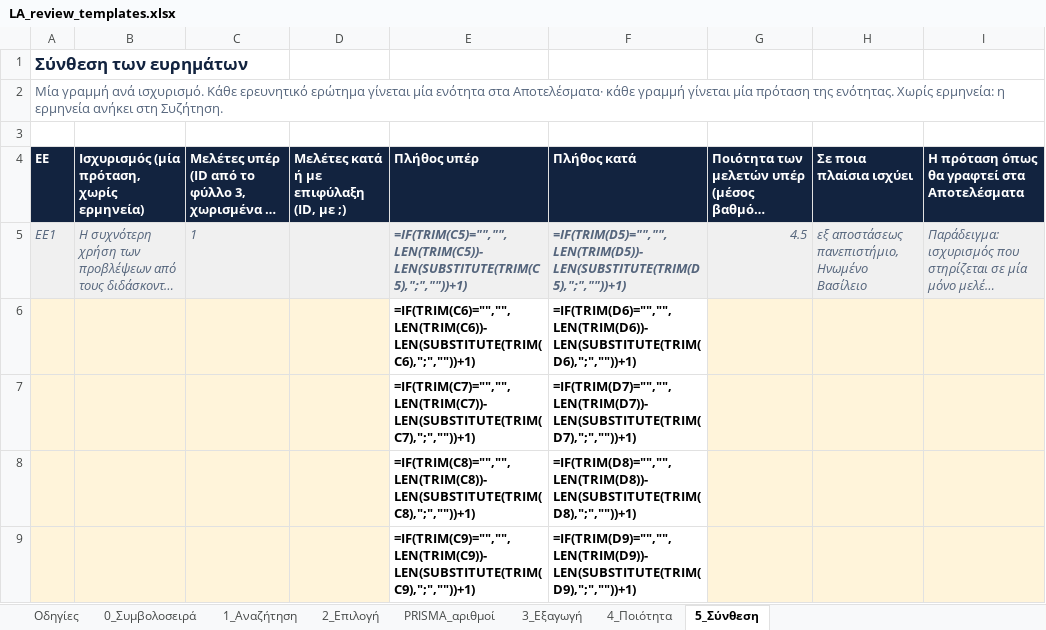
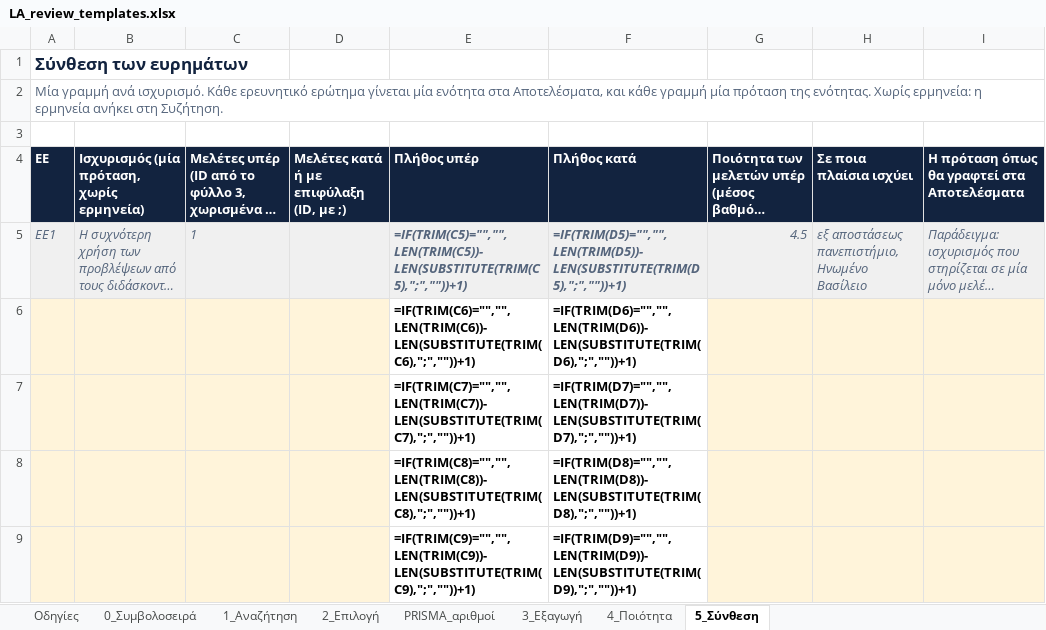
Before and after one commit to feedmeout/Databases_Learning_Analytics_Course, an Excel workbook: 2. Database Systems & Learning Analytics (2026)/Assignment/Review_Log_Template/LA_review_templates.xlsx, sheet 5_Σύνθεση, drawn as a sheet; only a part is shown; long unchanged cells end in …; values as stored, in another font and other column widths than the file's, no borders; formulas without a stored value are shown as written; the diff names each change by its address in the sheet, - before the commit and + after, or states it on an @@ line.

```diff
--- a/2. Database Systems & Learning Analytics (2026)/Assignment/Review_Log_Template/LA_review_templates.xlsx (sheet 5_Σύνθεση)
+++ b/2. Database Systems & Learning Analytics (2026)/Assignment/Review_Log_Template/LA_review_templates.xlsx (sheet 5_Σύνθεση)
-A2 (ΕΕ): …ενότητα στα Αποτελέσματα· κάθε γραμμή γίνεται μία πρόταση…
+A2 (ΕΕ): …ενότητα στα Αποτελέσματα, και κάθε γραμμή μία πρόταση…
```
Also changed, not shown: sheet Οδηγίες, sheet 0_Συμβολοσειρά, sheet 2_Επιλογή, 32 other files.
